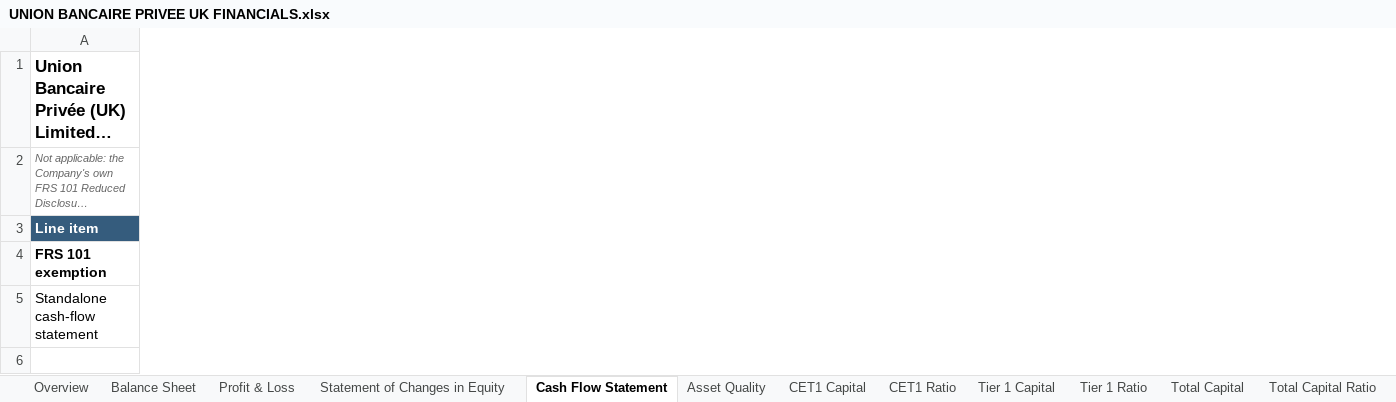
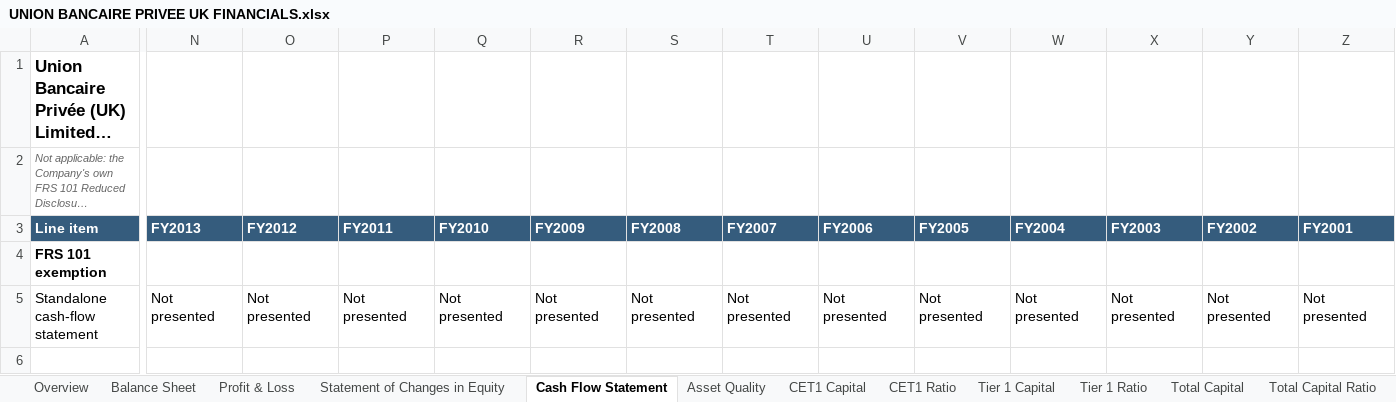
Before and after one commit to Armaan-Banerjee/bank_financials, an Excel workbook: banks/UNION BANCAIRE PRIVEE UK FINANCIALS.xlsx, sheet Cash Flow Statement, drawn as a sheet; only a part is shown, gaps mark what is left out; long unchanged cells end in …; values as stored, in another font and other column widths than the file's, no borders; the diff covers the shown part only; the diff names each change by its address in the sheet, - before the commit and + after, or states it on an @@ line.

```diff
--- a/banks/UNION BANCAIRE PRIVEE UK FINANCIALS.xlsx (sheet Cash Flow Statement)
+++ b/banks/UNION BANCAIRE PRIVEE UK FINANCIALS.xlsx (sheet Cash Flow Statement)
+column N (FY2013), row 5: Not presented
+column O (FY2012), row 5: Not presented
+column P (FY2011), row 5: Not presented
+column Q (FY2010), row 5: Not presented
+column R (FY2009), row 5: Not presented
+column S (FY2008), row 5: Not presented
+column T (FY2007), row 5: Not presented
+column U (FY2006), row 5: Not presented
+column V (FY2005), row 5: Not presented
+column W (FY2004), row 5: Not presented
+column X (FY2003), row 5: Not presented
+column Y (FY2002), row 5: Not presented
+column Z (FY2001), row 5: Not presented
```
Also changed, not shown: 28 added columns and 1 edited cell elsewhere in this sheet, sheet Profit & Loss, sheet Balance Sheet, sheet Statement of Changes in Equity, sheet CET1 Capital, sheet Total RWAs, sheet Tier 1 Ratio, 11 more sheets, charts or pictures, banks/BANK OF CHINA UK FINANCIALS.xlsx, banks/CO-OPERATIVE BANK FINANCIALS.xlsx, 28 other files.
